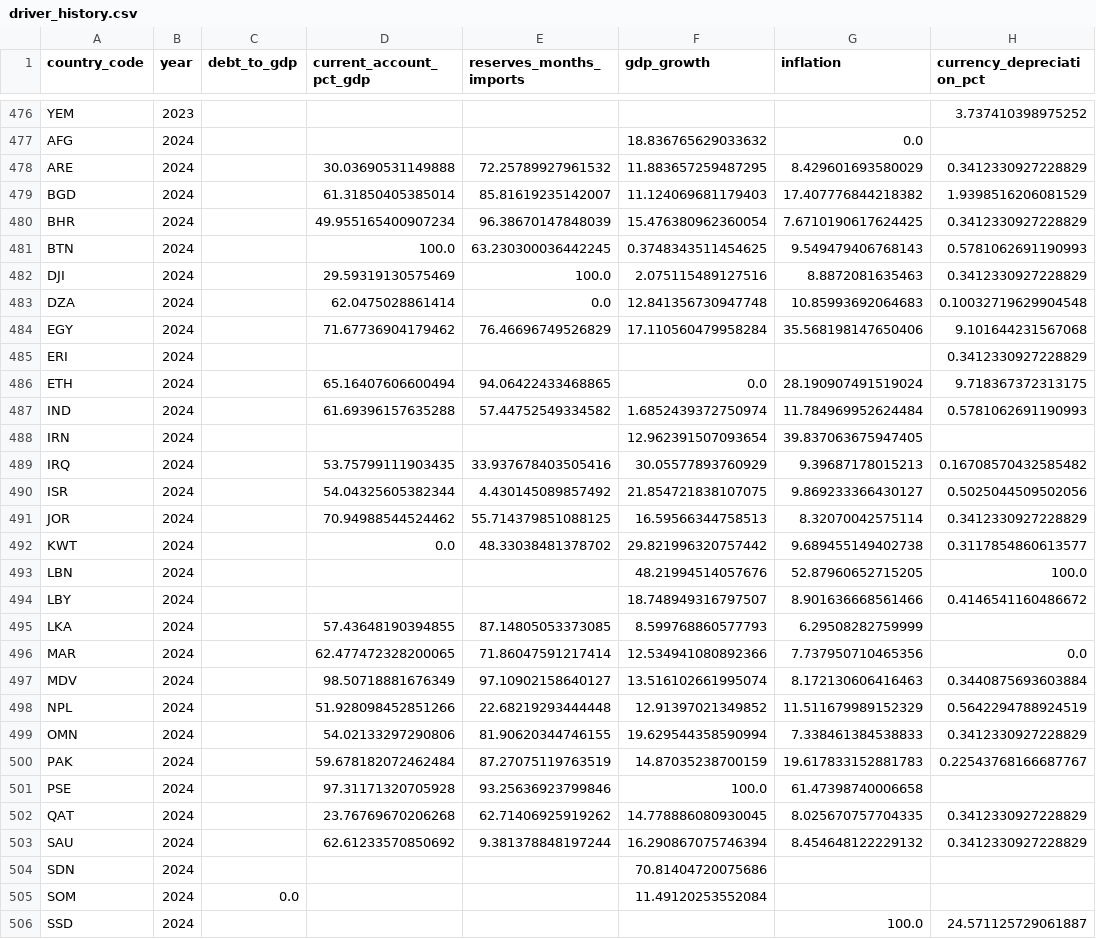
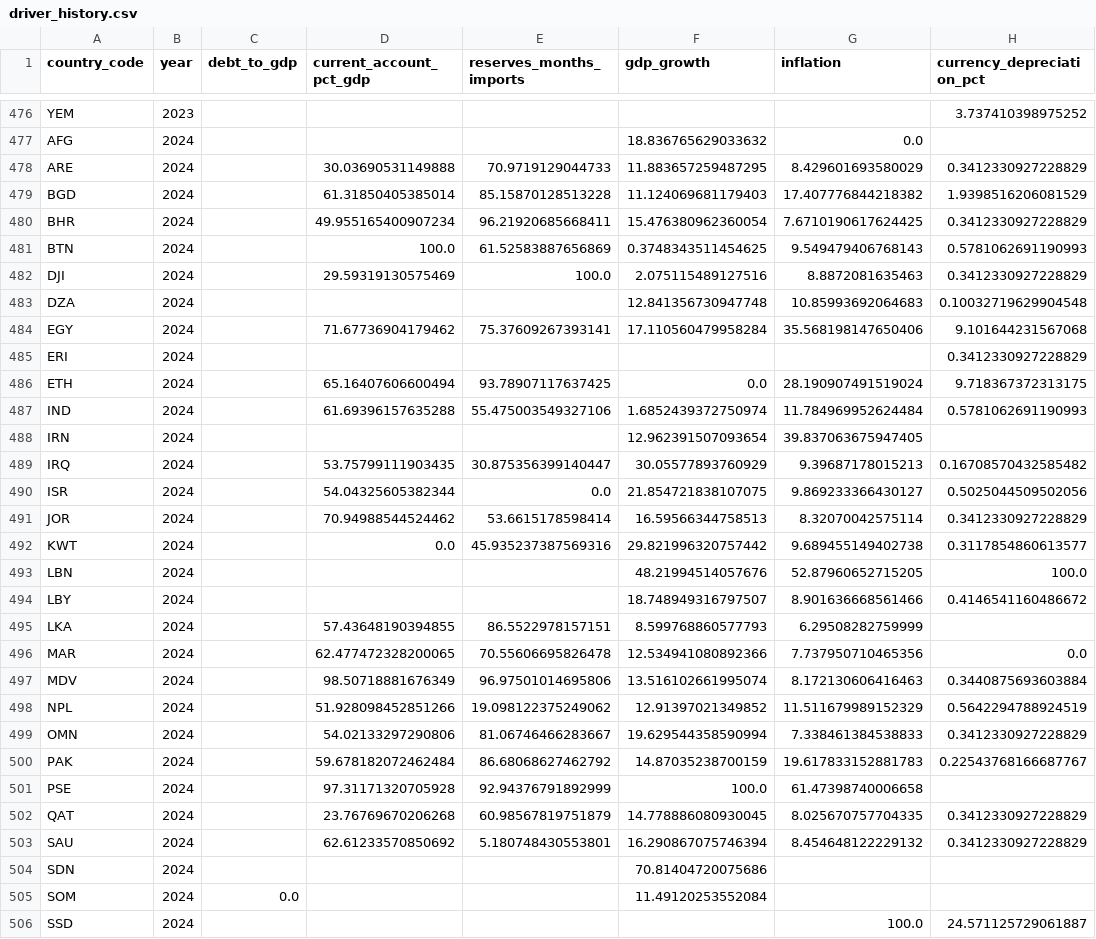
Before and after one commit to rafaywaqar2004-lang/sovereign-distress-model, a CSV file: data/driver_history.csv, drawn as a sheet; only a part is shown, gaps mark what is left out; the diff covers the shown part only; the diff names each change by its address in the sheet, - before the commit and + after, or states it on an @@ line.

```diff
--- a/data/driver_history.csv
+++ b/data/driver_history.csv
-E478 (reserves_months_imports): 72.25789927961532
+E478 (reserves_months_imports): 70.9719129044733
-E479 (reserves_months_imports): 85.81619235142007
+E479 (reserves_months_imports): 85.15870128513228
-E480 (reserves_months_imports): 96.38670147848039
+E480 (reserves_months_imports): 96.21920685668411
-E481 (reserves_months_imports): 63.230300036442245
+E481 (reserves_months_imports): 61.52583887656869
-D483 (current_account_pct_gdp): 62.0475028861414
+D483 (current_account_pct_gdp): (empty)
-E483 (reserves_months_imports): 0.0
+E483 (reserves_months_imports): (empty)
-E484 (reserves_months_imports): 76.46696749526829
+E484 (reserves_months_imports): 75.37609267393141
-E486 (reserves_months_imports): 94.06422433468865
+E486 (reserves_months_imports): 93.78907117637425
-E487 (reserves_months_imports): 57.44752549334582
+E487 (reserves_months_imports): 55.475003549327106
-E489 (reserves_months_imports): 33.937678403505416
+E489 (reserves_months_imports): 30.875356399140447
-E490 (reserves_months_imports): 4.430145089857492
+E490 (reserves_months_imports): 0.0
-E491 (reserves_months_imports): 55.714379851088125
+E491 (reserves_months_imports): 53.6615178598414
-E492 (reserves_months_imports): 48.33038481378702
+E492 (reserves_months_imports): 45.935237387569316
-E495 (reserves_months_imports): 87.14805053373085
+E495 (reserves_months_imports): 86.5522978157151
-E496 (reserves_months_imports): 71.86047591217414
+E496 (reserves_months_imports): 70.55606695826478
-E497 (reserves_months_imports): 97.10902158640127
+E497 (reserves_months_imports): 96.97501014695806
-E498 (reserves_months_imports): 22.68219293444448
+E498 (reserves_months_imports): 19.098122375249062
-E499 (reserves_months_imports): 81.90620344746155
+E499 (reserves_months_imports): 81.06746466283667
-E500 (reserves_months_imports): 87.27075119763519
+E500 (reserves_months_imports): 86.68068627462792
-E501 (reserves_months_imports): 93.25636923799846
+E501 (reserves_months_imports): 92.94376791892999
-E502 (reserves_months_imports): 62.71406925919262
+E502 (reserves_months_imports): 60.98567819751879
-E503 (reserves_months_imports): 9.381378848197244
+E503 (reserves_months_imports): 5.180748430553801
```
Also changed, not shown: 30 edited cells elsewhere in this file, 2 other files.
